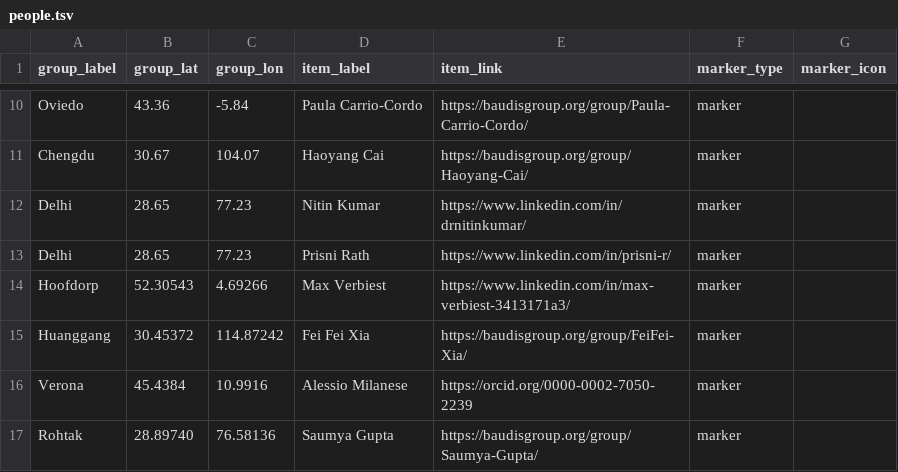
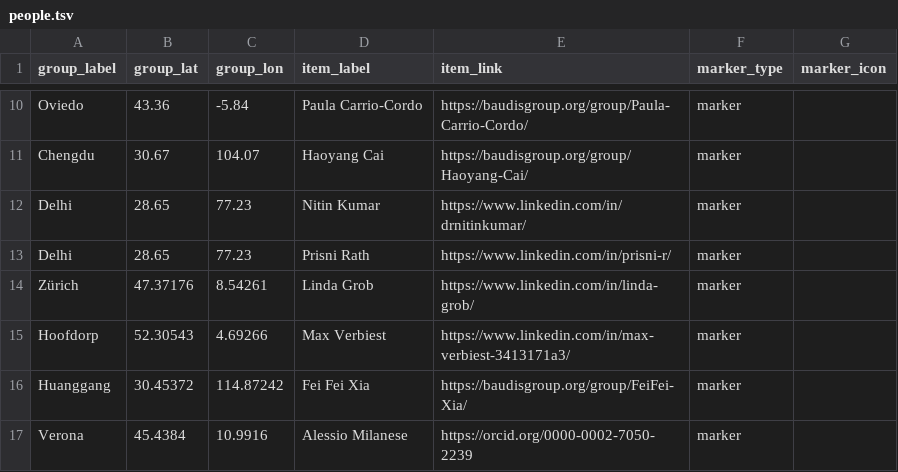
Before and after one commit to baudisgroup/baudisgroup.github.io, a TSV file: docs/group/people.tsv, drawn as a sheet; only a part is shown, gaps mark what is left out; the shorter side is filled out with more unchanged rows.

Commit message:
Update people.tsv

```diff
--- a/docs/group/people.tsv
+++ b/docs/group/people.tsv
@@ -13,2 +13,3 @@ Delhi	28.65	77.23	Nitin Kumar	https://www.linkedin.com/in/drnitinkumar/	marker
 Delhi	28.65	77.23	Prisni Rath	https://www.linkedin.com/in/prisni-r/	marker	
+Zürich	47.37176	8.54261	Linda Grob	https://www.linkedin.com/in/linda-grob/	marker	
 Hoofdorp	52.30543	4.69266	Max Verbiest	https://www.linkedin.com/in/max-verbiest-3413171a3/	marker	
```
